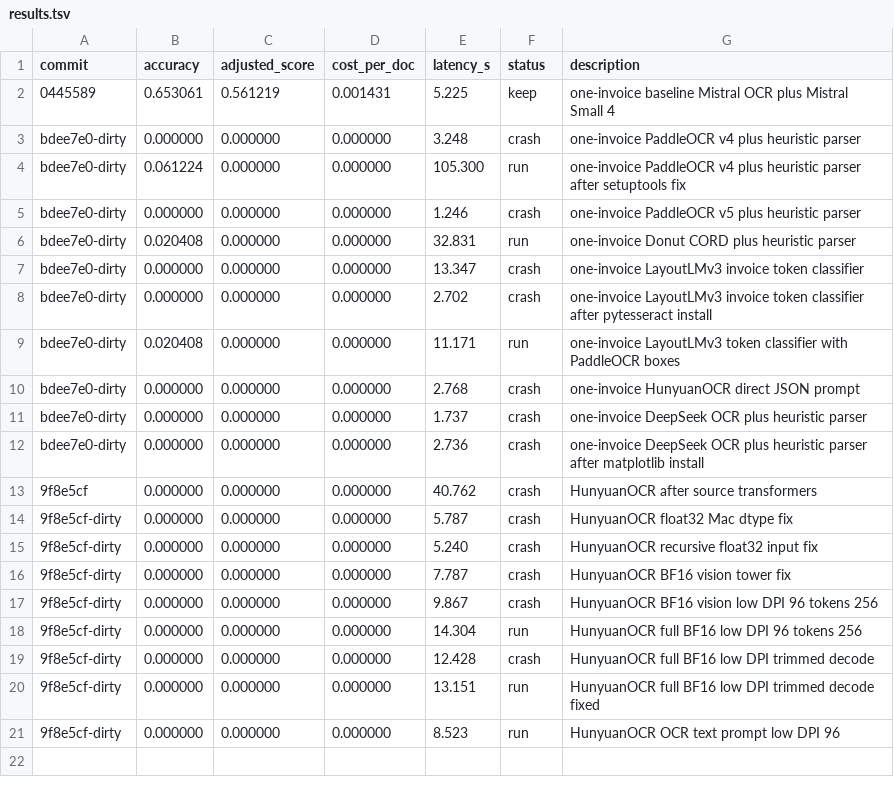
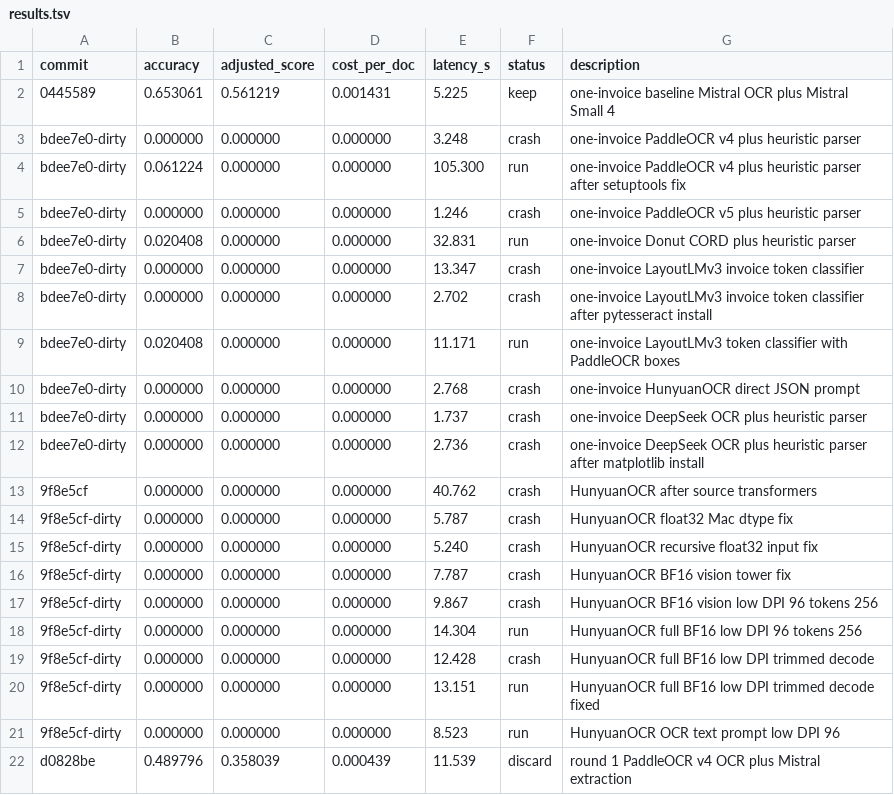
Before and after one commit to trevin-creator/autoresearch-mlx, a TSV file: results.tsv, drawn as a sheet.

Commit message:
record paddleocr mistral round

```diff
--- a/results.tsv
+++ b/results.tsv
@@ -21 +21,2 @@ bdee7e0-dirty	0.000000	0.000000	0.000000	2.736	crash	one-invoice DeepSeek OCR pl
 9f8e5cf-dirty	0.000000	0.000000	0.000000	8.523	run	HunyuanOCR OCR text prompt low DPI 96
+d0828be	0.489796	0.358039	0.000439	11.539	discard	round 1 PaddleOCR v4 OCR plus Mistral extraction
```
